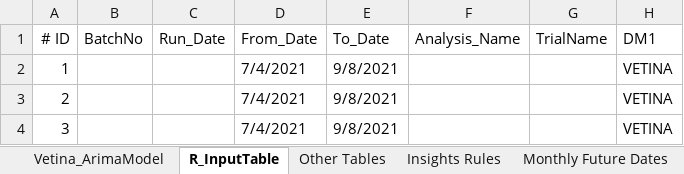
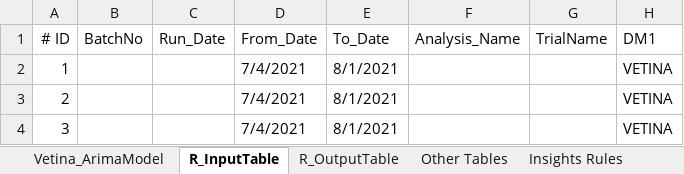
Before and after one commit to rishabhbhatia57/vosml, an Excel workbook: Data.xlsx, sheet R_InputTable, drawn as a sheet; only a part is shown; values as stored, in another font and other column widths than the file's, no borders; the diff names each change by its address in the sheet, - before the commit and + after, or states it on an @@ line.

```diff
--- a/Data.xlsx (sheet R_InputTable)
+++ b/Data.xlsx (sheet R_InputTable)
+sheet tab: R_OutputTable
-E2:E4: 9/8/2021
+E2:E4: 8/1/2021
```
Also changed, not shown: sheet Monthly Future Dates, sheet Weekly Future Dates, sheet Other Tables, future_dates.xlsx, 8 other files.
